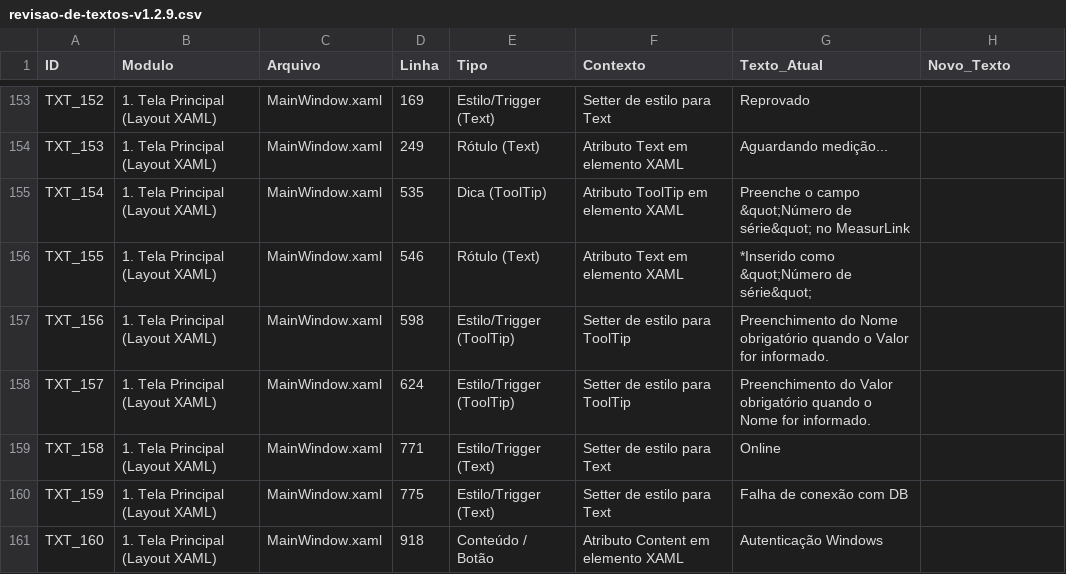
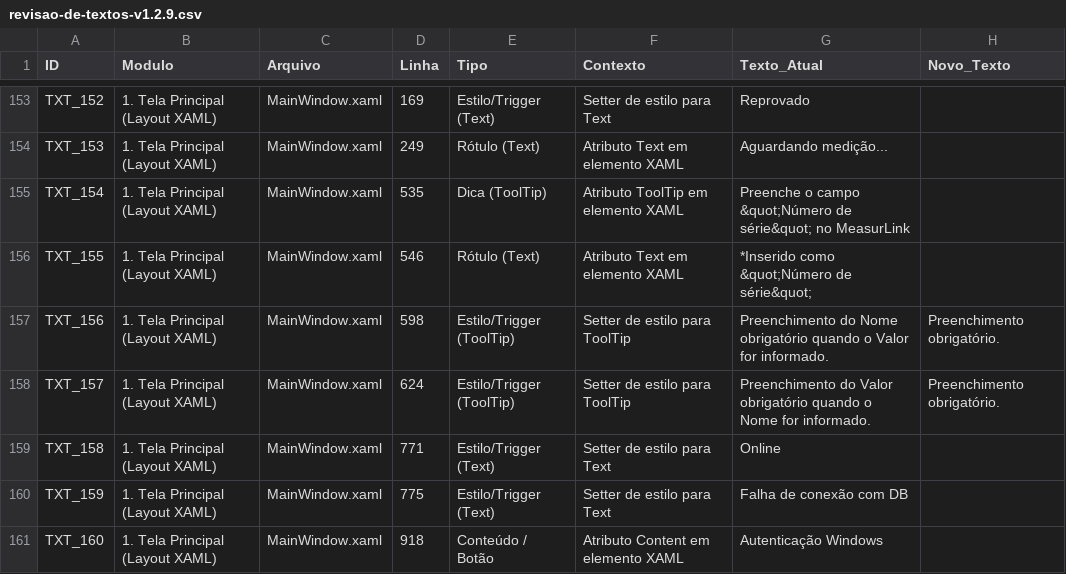
Before and after one commit to ramso-adnarim/SelectML, a CSV file: docs/reviews/revisao-de-textos-v1.2.9.csv, drawn as a sheet; only a part is shown, gaps mark what is left out; the diff covers the shown part only.

```diff
--- a/docs/reviews/revisao-de-textos-v1.2.9.csv
+++ b/docs/reviews/revisao-de-textos-v1.2.9.csv
@@ -156,4 +156,4 @@
 "TXT_155";"1. Tela Principal (Layout XAML)";"MainWindow.xaml";"546";"Rótulo (Text)";"Atributo Text em elemento XAML";"*Inserido como &quot;Número de série&quot;";""
-"TXT_156";"1. Tela Principal (Layout XAML)";"MainWindow.xaml";"598";"Estilo/Trigger (ToolTip)";"Setter de estilo para ToolTip";"Preenchimento do Nome obrigatório quando o Valor for informado.";""
-"TXT_157";"1. Tela Principal (Layout XAML)";"MainWindow.xaml";"624";"Estilo/Trigger (ToolTip)";"Setter de estilo para ToolTip";"Preenchimento do Valor obrigatório quando o Nome for informado.";""
+"TXT_156";"1. Tela Principal (Layout XAML)";"MainWindow.xaml";"598";"Estilo/Trigger (ToolTip)";"Setter de estilo para ToolTip";"Preenchimento do Nome obrigatório quando o Valor for informado.";"Preenchimento obrigatório."
+"TXT_157";"1. Tela Principal (Layout XAML)";"MainWindow.xaml";"624";"Estilo/Trigger (ToolTip)";"Setter de estilo para ToolTip";"Preenchimento do Valor obrigatório quando o Nome for informado.";"Preenchimento obrigatório."
 "TXT_158";"1. Tela Principal (Layout XAML)";"MainWindow.xaml";"771";"Estilo/Trigger (Text)";"Setter de estilo para Text";"Online";""
```
Also changed, not shown: 22 edited cells elsewhere in this file, 9 other files.
